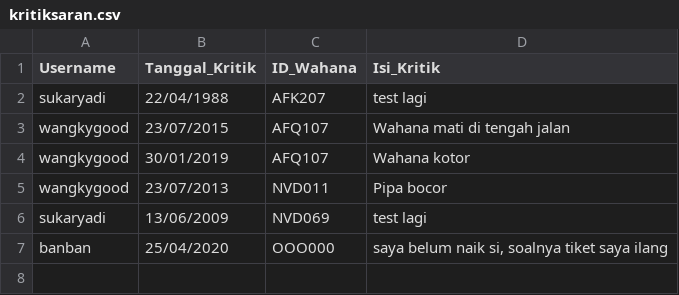
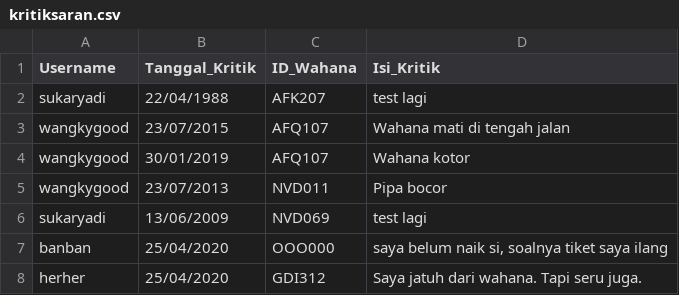
Before and after one commit to underdeveloper/tubestertubes, a CSV file: data/kritiksaran.csv, drawn as a sheet; the diff names each change by its address in the sheet, - before the commit and + after, or states it on an @@ line.

```diff
--- a/data/kritiksaran.csv
+++ b/data/kritiksaran.csv
+row 8: herher | 25/04/2020 | GDI312 | Saya jatuh dari wahana. Tapi seru juga.
```
Also changed, not shown: data/pembelian.csv, data/user.csv, 22 other files.
